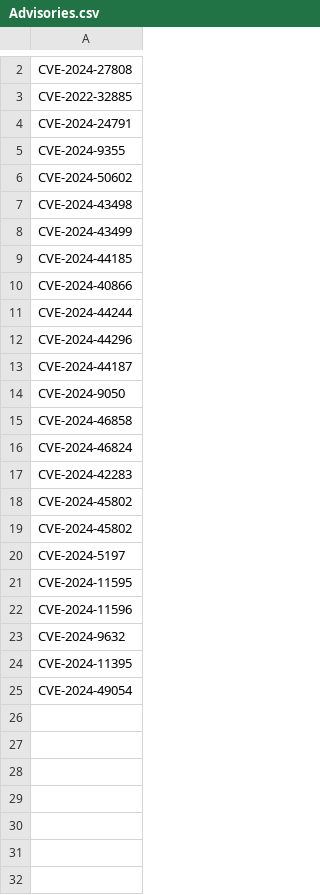
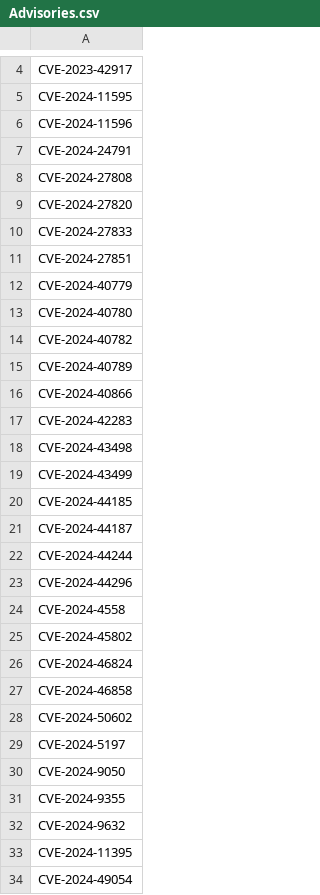
Before and after one commit to SimminsVuln/temprepo, a CSV file: Advisories.csv, drawn as a sheet; only a part is shown, gaps mark what is left out; removed rows and columns are numbered as before the commit, all else as after; the diff covers the shown part only; the diff names each change by its address in the sheet, - before the commit and + after, or states it on an @@ line.

Commit message:
Update Advisories.csv

```diff
--- a/Advisories.csv
+++ b/Advisories.csv
+row 4: CVE-2023-42917
-row 21: CVE-2024-11595
+row 5: CVE-2024-11595
-row 22: CVE-2024-11596
+row 6: CVE-2024-11596
+row 7: CVE-2024-24791
-A9: CVE-2022-32885
+A9: CVE-2024-27820
-A10: CVE-2024-24791
+A10: CVE-2024-27833
-A11: CVE-2024-9355
+A11: CVE-2024-27851
-A12: CVE-2024-50602
+A12: CVE-2024-40779
+row 13: CVE-2024-40780
+row 14: CVE-2024-40782
+row 15: CVE-2024-40789
-row 10: CVE-2024-40866
+row 16: CVE-2024-40866
-row 17: CVE-2024-42283
+row 17: CVE-2024-42283
-row 13: CVE-2024-44187
+row 21: CVE-2024-44187
+row 24: CVE-2024-4558
-row 18: CVE-2024-45802
+row 25: CVE-2024-45802
-row 16: CVE-2024-46824
+row 26: CVE-2024-46824
-row 15: CVE-2024-46858
+row 27: CVE-2024-46858
+row 28: CVE-2024-50602
-row 20: CVE-2024-5197
+row 29: CVE-2024-5197
-row 19: CVE-2024-45802
+row 31: CVE-2024-9355
```
Also changed, not shown: 2 added rows and 1 edited cell elsewhere in this file.
